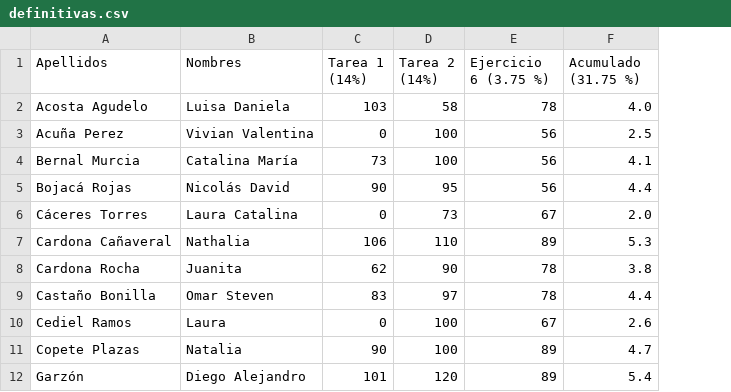
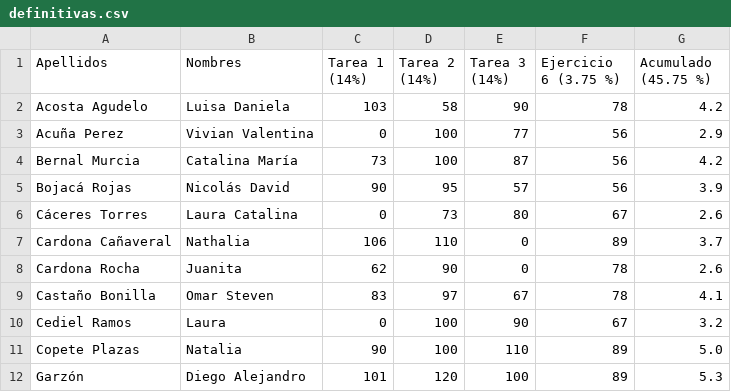
Before and after one commit to ComputationalScienceUniandes/ComputationalMethods, a CSV file: calificaciones/2018-10/01/definitivas.csv, drawn as a sheet; only a part is shown; removed rows and columns are numbered as before the commit, all else as after; the diff names each change by its address in the sheet, - before the commit and + after, or states it on an @@ line.

Commit message:
definitivas

```diff
--- a/calificaciones/2018-10/01/definitivas.csv
+++ b/calificaciones/2018-10/01/definitivas.csv
+column E (Tarea 3 (14%)), rows 2-12: 90 | 77 | 87 | 57 | 80 | 0 | 0 | 67 | 90 | 110 | 100
-column F (Acumulado (31.75 %)), rows 2-12: 4.0 | 2.5 | 4.1 | 4.4 | 2.0 | 5.3 | 3.8 | 4.4 | 2.6 | 4.7 | 5.4
+column G (Acumulado (45.75 %)), rows 2-12: 4.2 | 2.9 | 4.2 | 3.9 | 2.6 | 3.7 | 2.6 | 4.1 | 3.2 | 5.0 | 5.3
```
